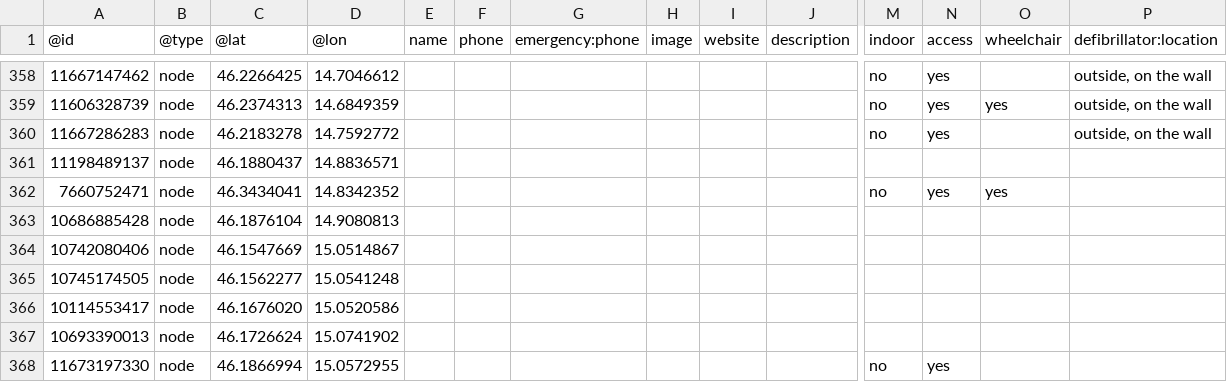
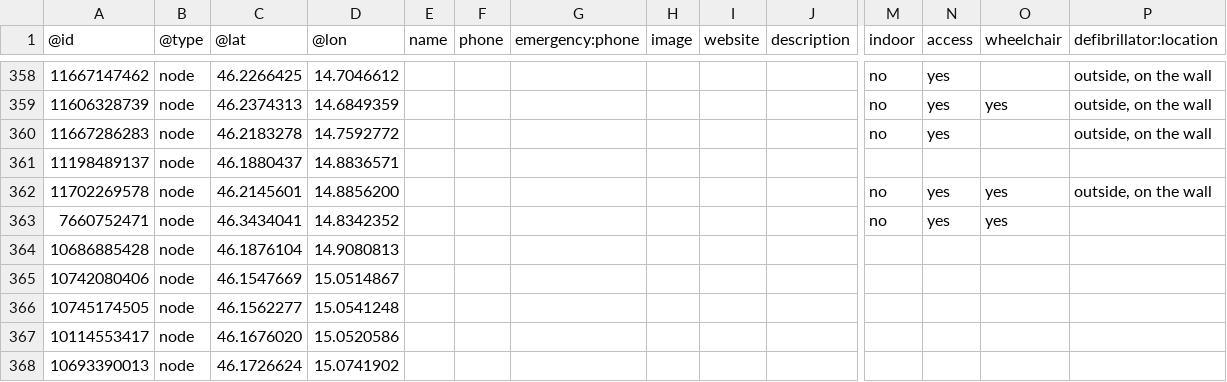
Before and after one commit to sledilnik/aed-data, a CSV file: sources/openstreetmap.org/slovenia.csv, drawn as a sheet; only a part is shown, gaps mark what is left out; the shorter side is filled out with more unchanged rows; rows hold the shown columns only; the diff names each change by its address in the sheet, - before the commit and + after, or states it on an @@ line.

```diff
--- a/sources/openstreetmap.org/slovenia.csv
+++ b/sources/openstreetmap.org/slovenia.csv
+row 362: 11702269578 | node | 46.2145601 | 14.8856200 |  |  |  |  |  |  | no | yes | yes | outside, on the wall
```
